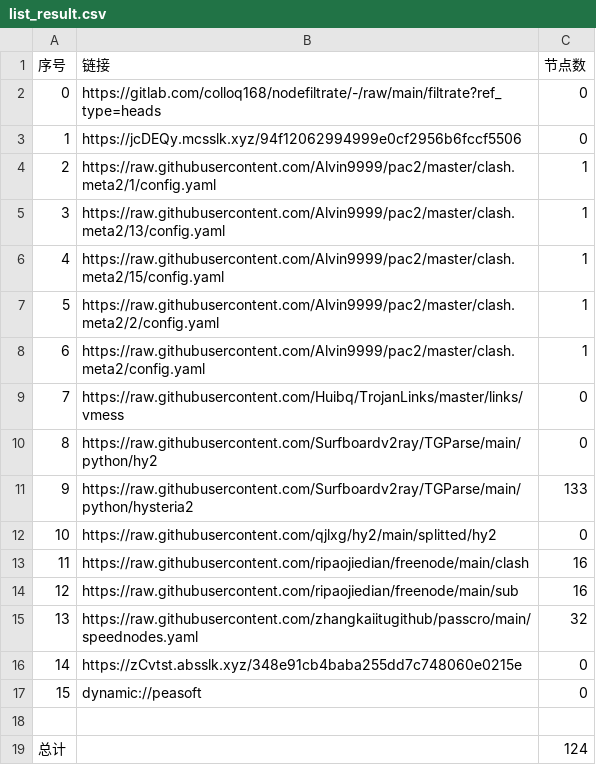
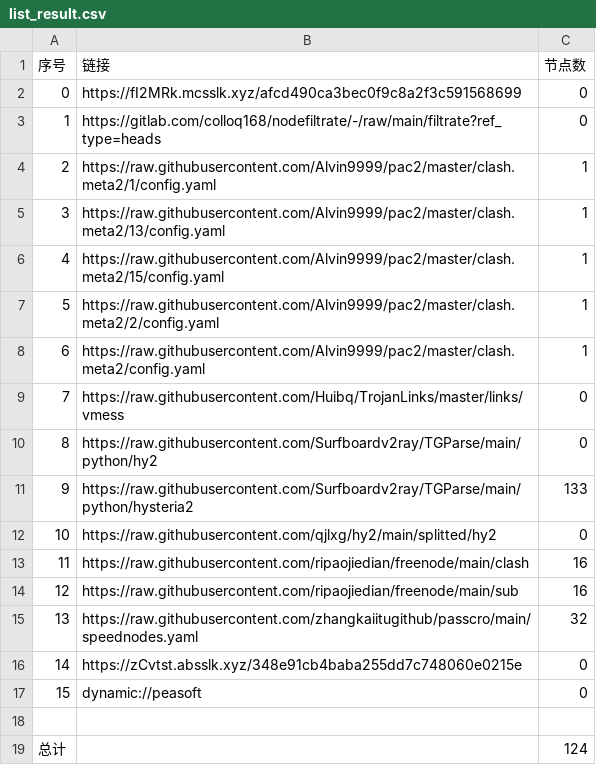
Before and after one commit to yg8080/AutoMergePublicNodes, a CSV file: list_result.csv, drawn as a sheet.

```diff
--- a/list_result.csv
+++ b/list_result.csv
@@ -1,4 +1,4 @@
 序号,链接,节点数
-0,https://gitlab.com/colloq168/nodefiltrate/-/raw/main/filtrate?ref_type=heads,0
-1,https://jcDEQy.mcsslk.xyz/94f12062994999e0cf2956b6fccf5506,0
+0,https://fI2MRk.mcsslk.xyz/afcd490ca3bec0f9c8a2f3c591568699,0
+1,https://gitlab.com/colloq168/nodefiltrate/-/raw/main/filtrate?ref_type=heads,0
 2,https://raw.githubusercontent.com/Alvin9999/pac2/master/clash.meta2/1/config.yaml,1
```
Also changed, not shown: 3 other files.
